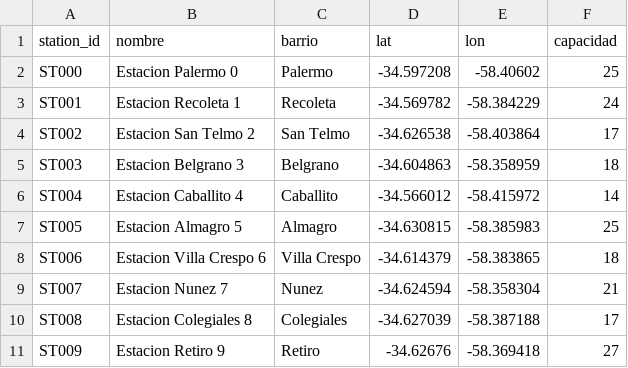
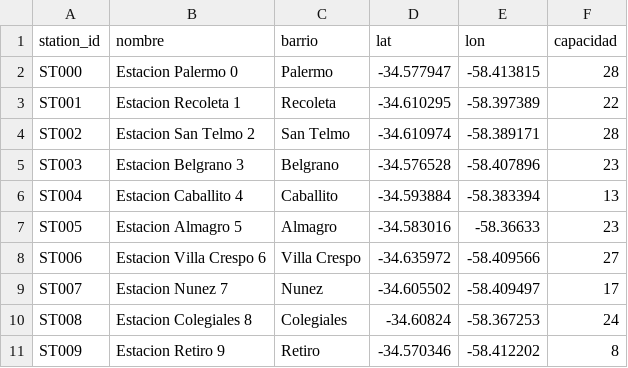
Before and after one commit to karenDelPino/Nexo_Urbano, a CSV file: data/estaciones.csv, drawn as a sheet; only a part is shown; the diff covers the shown part only.

```diff
--- a/data/estaciones.csv
+++ b/data/estaciones.csv
@@ -1,11 +1,11 @@
 station_id,nombre,barrio,lat,lon,capacidad
-ST000,Estacion Palermo 0,Palermo,-34.597208,-58.40602,25
-ST001,Estacion Recoleta 1,Recoleta,-34.569782,-58.384229,24
-ST002,Estacion San Telmo 2,San Telmo,-34.626538,-58.403864,17
-ST003,Estacion Belgrano 3,Belgrano,-34.604863,-58.358959,18
-ST004,Estacion Caballito 4,Caballito,-34.566012,-58.415972,14
-ST005,Estacion Almagro 5,Almagro,-34.630815,-58.385983,25
-ST006,Estacion Villa Crespo 6,Villa Crespo,-34.614379,-58.383865,18
-ST007,Estacion Nunez 7,Nunez,-34.624594,-58.358304,21
-ST008,Estacion Colegiales 8,Colegiales,-34.627039,-58.387188,17
-ST009,Estacion Retiro 9,Retiro,-34.62676,-58.369418,27
+ST000,Estacion Palermo 0,Palermo,-34.577947,-58.413815,28
+ST001,Estacion Recoleta 1,Recoleta,-34.610295,-58.397389,22
+ST002,Estacion San Telmo 2,San Telmo,-34.610974,-58.389171,28
+ST003,Estacion Belgrano 3,Belgrano,-34.576528,-58.407896,23
+ST004,Estacion Caballito 4,Caballito,-34.593884,-58.383394,13
+ST005,Estacion Almagro 5,Almagro,-34.583016,-58.36633,23
+ST006,Estacion Villa Crespo 6,Villa Crespo,-34.635972,-58.409566,27
+ST007,Estacion Nunez 7,Nunez,-34.605502,-58.409497,17
+ST008,Estacion Colegiales 8,Colegiales,-34.60824,-58.367253,24
+ST009,Estacion Retiro 9,Retiro,-34.570346,-58.412202,8
```
Also changed, not shown: 41 edited cells elsewhere in this file, data/lecturas_sensores.csv, data/riders.csv, 53 other files.
